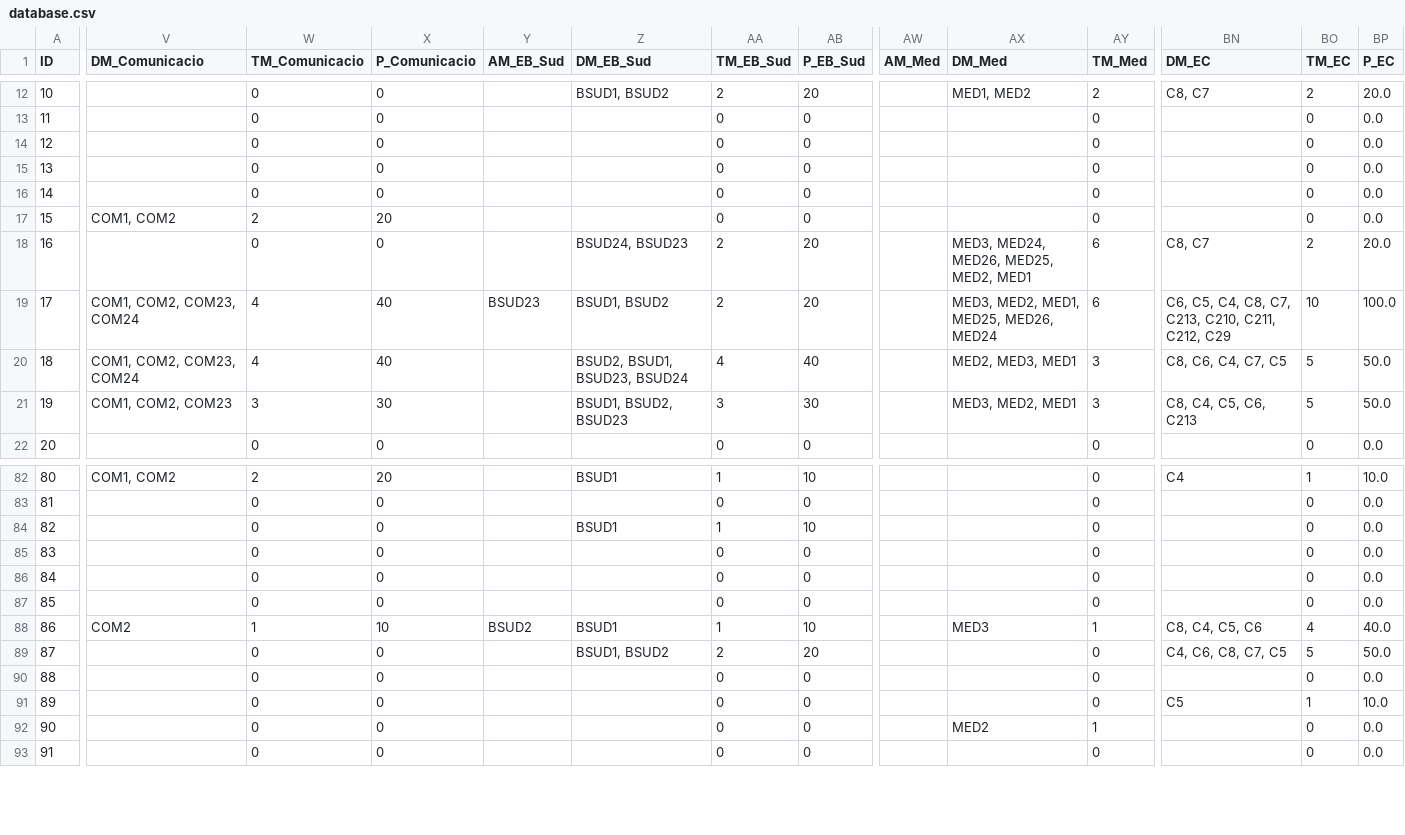
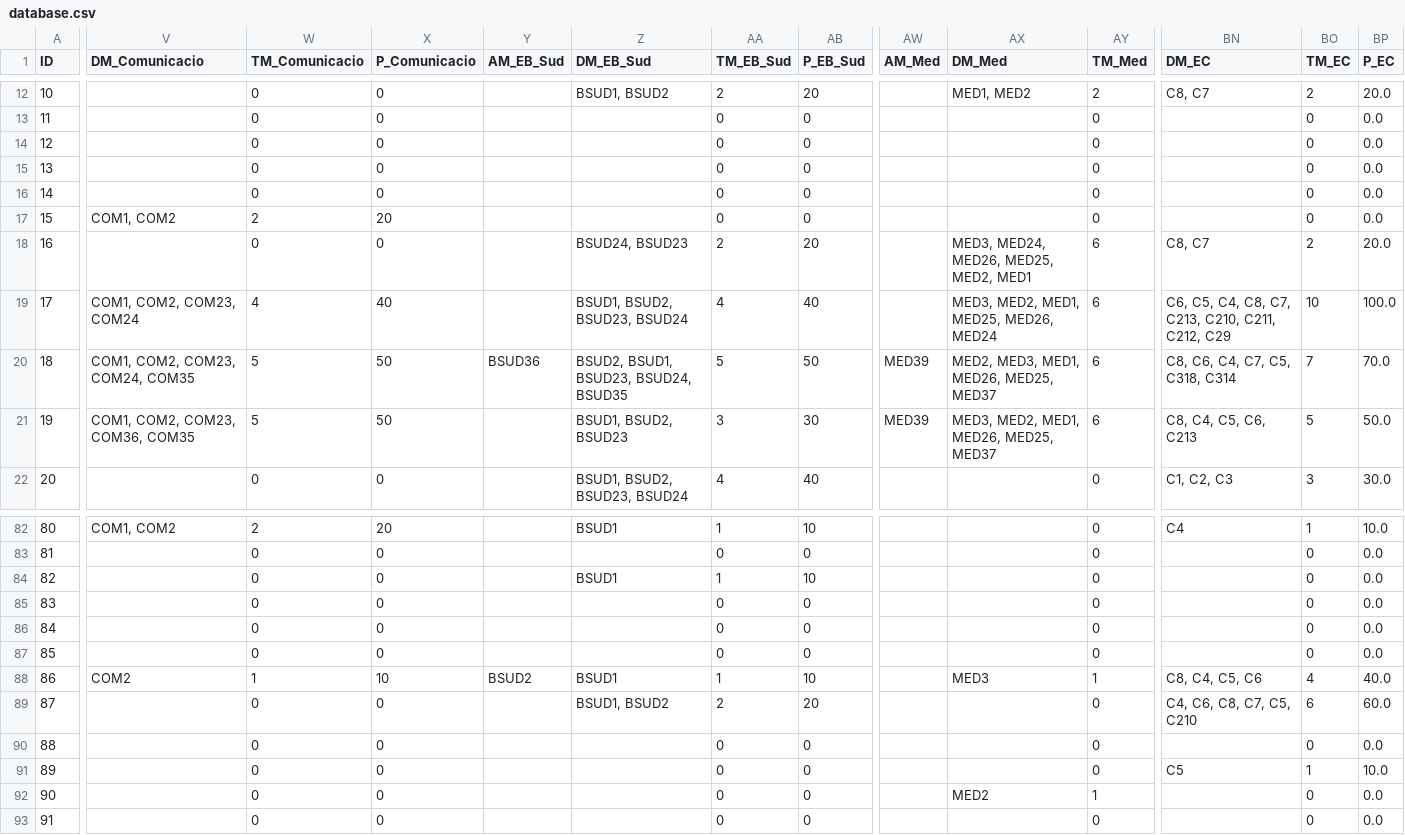
Before and after one commit to jgalaso93/HvZ_APP, a CSV file: databases/database.csv, drawn as a sheet; only a part is shown, gaps mark what is left out; the diff covers the shown part only; the diff names each change by its address in the sheet, - before the commit and + after, or states it on an @@ line.

```diff
--- a/databases/database.csv
+++ b/databases/database.csv
-Y19 (AM_EB_Sud): BSUD23
+Y19 (AM_EB_Sud): (empty)
-Z19 (DM_EB_Sud): BSUD1, BSUD2
+Z19 (DM_EB_Sud): BSUD1, BSUD2, BSUD23, BSUD24
-AA19 (TM_EB_Sud): 2
+AA19 (TM_EB_Sud): 4
-AB19 (P_EB_Sud): 20
+AB19 (P_EB_Sud): 40
-V20 (DM_Comunicacio): COM1, COM2, COM23, COM24
+V20 (DM_Comunicacio): COM1, COM2, COM23, COM24, COM35
-W20 (TM_Comunicacio): 4
+W20 (TM_Comunicacio): 5
-X20 (P_Comunicacio): 40
+X20 (P_Comunicacio): 50
-Y20 (AM_EB_Sud): (empty)
+Y20 (AM_EB_Sud): BSUD36
-Z20 (DM_EB_Sud): BSUD2, BSUD1, BSUD23, BSUD24
+Z20 (DM_EB_Sud): BSUD2, BSUD1, BSUD23, BSUD24, BSUD35
-AA20 (TM_EB_Sud): 4
+AA20 (TM_EB_Sud): 5
-AB20 (P_EB_Sud): 40
+AB20 (P_EB_Sud): 50
-AW20:AW21 (AM_Med): (empty)
+AW20:AW21 (AM_Med): MED39
-AX20 (DM_Med): MED2, MED3, MED1
+AX20 (DM_Med): MED2, MED3, MED1, MED26, MED25, MED37
-AY20:AY21 (TM_Med): 3
+AY20:AY21 (TM_Med): 6
-BN20 (DM_EC): C8, C6, C4, C7, C5
+BN20 (DM_EC): C8, C6, C4, C7, C5, C318, C314
-BO20 (TM_EC): 5
+BO20 (TM_EC): 7
-BP20 (P_EC): 50.0
+BP20 (P_EC): 70.0
-V21 (DM_Comunicacio): COM1, COM2, COM23
+V21 (DM_Comunicacio): COM1, COM2, COM23, COM36, COM35
-W21 (TM_Comunicacio): 3
+W21 (TM_Comunicacio): 5
-X21 (P_Comunicacio): 30
+X21 (P_Comunicacio): 50
-AX21 (DM_Med): MED3, MED2, MED1
+AX21 (DM_Med): MED3, MED2, MED1, MED26, MED25, MED37
-Z22 (DM_EB_Sud): (empty)
+Z22 (DM_EB_Sud): BSUD1, BSUD2, BSUD23, BSUD24
-AA22 (TM_EB_Sud): 0
+AA22 (TM_EB_Sud): 4
-AB22 (P_EB_Sud): 0
+AB22 (P_EB_Sud): 40
-BN22 (DM_EC): (empty)
+BN22 (DM_EC): C1, C2, C3
-BO22 (TM_EC): 0
+BO22 (TM_EC): 3
-BP22 (P_EC): 0.0
+BP22 (P_EC): 30.0
-BN89 (DM_EC): C4, C6, C8, C7, C5
+BN89 (DM_EC): C4, C6, C8, C7, C5, C210
-BO89 (TM_EC): 5
+BO89 (TM_EC): 6
-BP89 (P_EC): 50.0
+BP89 (P_EC): 60.0
```
Also changed, not shown: 94 edited cells elsewhere in this file, databases/NPC_database.csv, databases/mission_database.csv, 4 other files.
